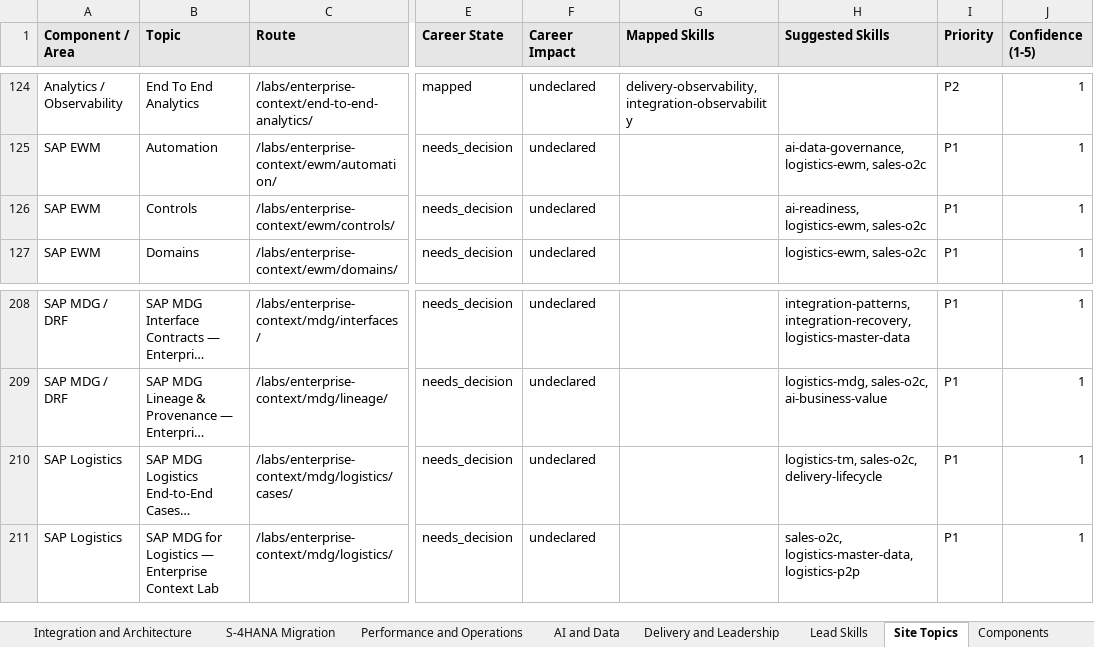
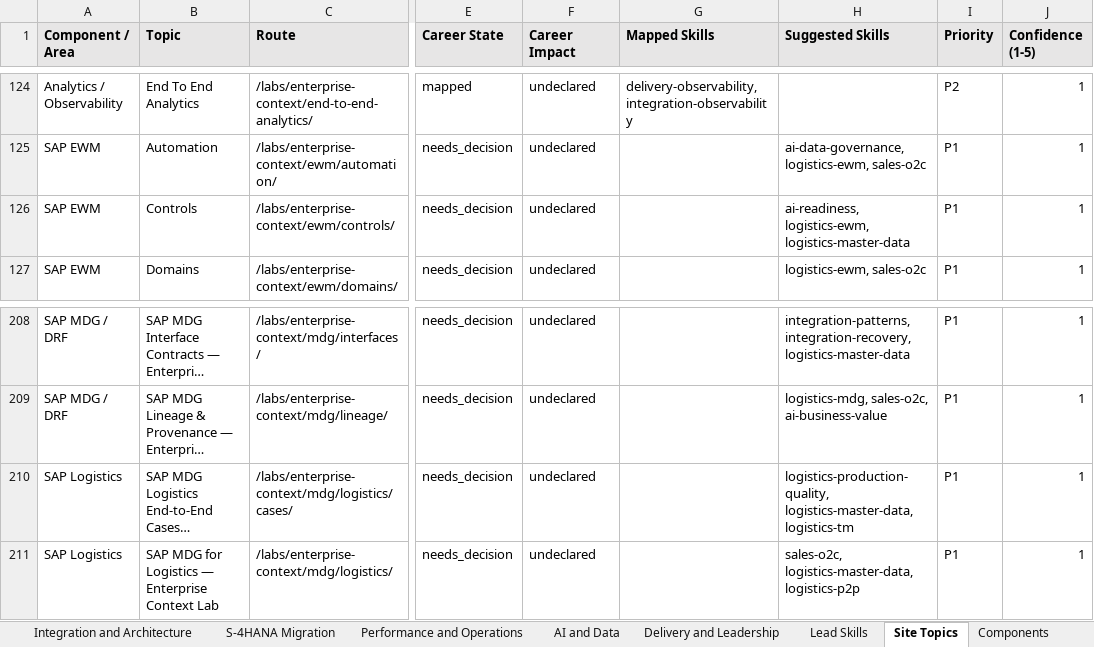
Before and after one commit to dkharlanau/dkharlanau.github.io, an Excel workbook: assets/downloads/sap-lead-assessment-master.xlsx, sheet Site Topics, drawn as a sheet; only a part is shown, gaps mark what is left out; long unchanged cells end in …; values as stored, in another font and other column widths than the file's, no borders; the diff covers the shown part only; the diff names each change by its address in the sheet, - before the commit and + after, or states it on an @@ line.

```diff
--- a/assets/downloads/sap-lead-assessment-master.xlsx (sheet Site Topics)
+++ b/assets/downloads/sap-lead-assessment-master.xlsx (sheet Site Topics)
-H126 (Suggested Skills): ai-readiness, logistics-ewm, sales-o2c
+H126 (Suggested Skills): ai-readiness, logistics-ewm, logistics-master-data
-H210 (Suggested Skills): logistics-tm, sales-o2c, delivery-lifecycle
+H210 (Suggested Skills): logistics-production-quality, logistics-master-data, logistics-tm
```
Also changed, not shown: 1 added row and 6 edited cells elsewhere in this sheet, sheet Needs Mapping, sheet Dashboard, sheet Lead Skills, sheet Components, 2 other files.
